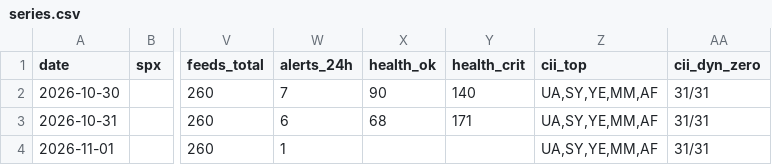
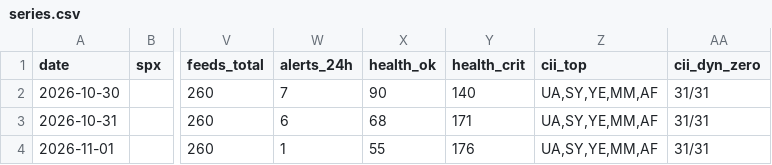
Before and after one commit to Jnternet/world_monitor_reports, a CSV file: raw/series.csv, drawn as a sheet; only a part is shown, gaps mark what is left out; the diff names each change by its address in the sheet, - before the commit and + after, or states it on an @@ line.

```diff
--- a/raw/series.csv
+++ b/raw/series.csv
-X4 (health_ok): (empty)
+X4 (health_ok): 55
-Y4 (health_crit): (empty)
+Y4 (health_crit): 176
```
Also changed, not shown: 1 other file.
